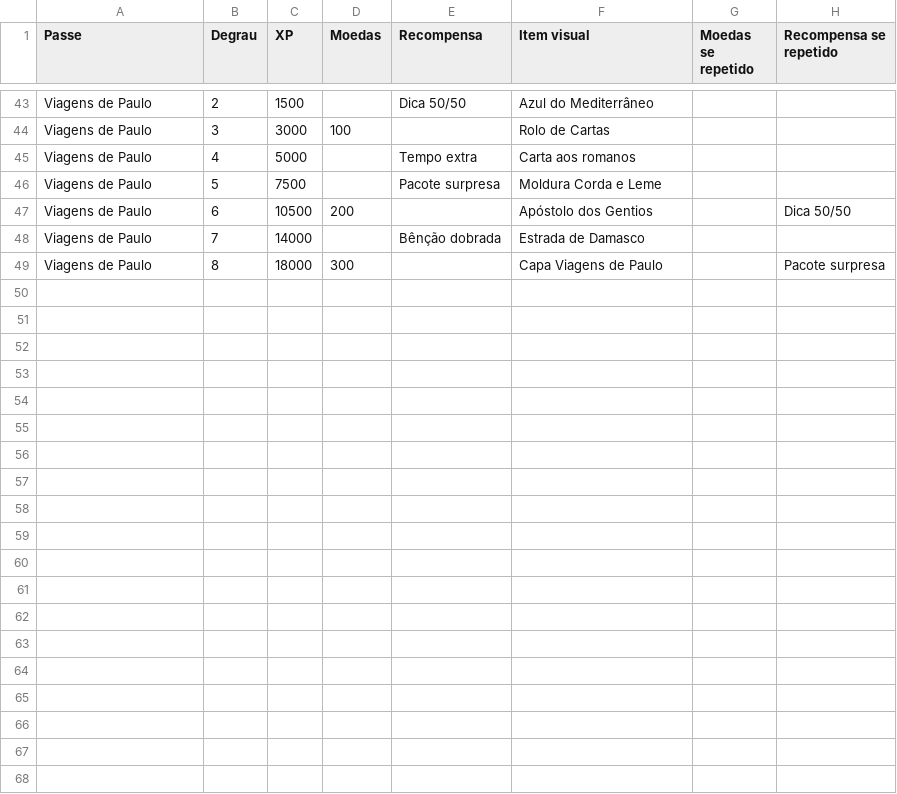
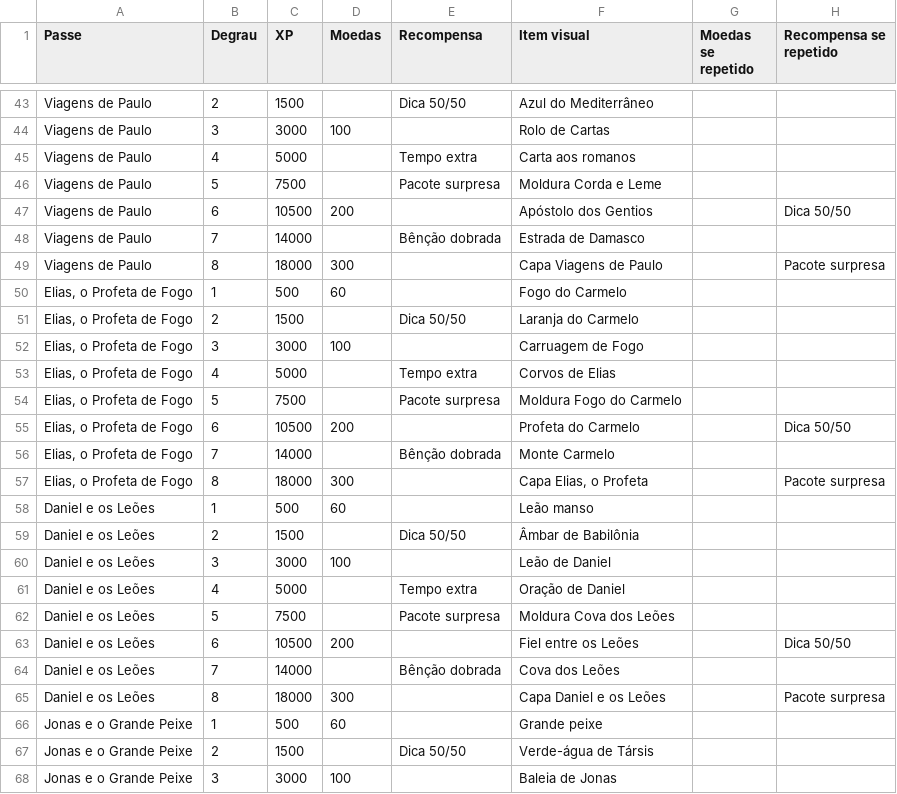
Before and after one commit to danyllo-aniceto/colecao-biblica, a CSV file: docs/passes/degraus-passes.csv, drawn as a sheet; only a part is shown, gaps mark what is left out; the diff covers the shown part only; the diff names each change by its address in the sheet, - before the commit and + after, or states it on an @@ line.

```diff
--- a/docs/passes/degraus-passes.csv
+++ b/docs/passes/degraus-passes.csv
+row 50: Elias, o Profeta de Fogo | 1 | 500 | 60 |  | Fogo do Carmelo
+row 51: Elias, o Profeta de Fogo | 2 | 1500 |  | Dica 50/50 | Laranja do Carmelo
+row 52: Elias, o Profeta de Fogo | 3 | 3000 | 100 |  | Carruagem de Fogo
+row 53: Elias, o Profeta de Fogo | 4 | 5000 |  | Tempo extra | Corvos de Elias
+row 54: Elias, o Profeta de Fogo | 5 | 7500 |  | Pacote surpresa | Moldura Fogo do Carmelo
+row 55: Elias, o Profeta de Fogo | 6 | 10500 | 200 |  | Profeta do Carmelo |  | Dica 50/50
+row 56: Elias, o Profeta de Fogo | 7 | 14000 |  | Bênção dobrada | Monte Carmelo
+row 57: Elias, o Profeta de Fogo | 8 | 18000 | 300 |  | Capa Elias, o Profeta |  | Pacote surpresa
+row 58: Daniel e os Leões | 1 | 500 | 60 |  | Leão manso
+row 59: Daniel e os Leões | 2 | 1500 |  | Dica 50/50 | Âmbar de Babilônia
+row 60: Daniel e os Leões | 3 | 3000 | 100 |  | Leão de Daniel
+row 61: Daniel e os Leões | 4 | 5000 |  | Tempo extra | Oração de Daniel
+row 62: Daniel e os Leões | 5 | 7500 |  | Pacote surpresa | Moldura Cova dos Leões
+row 63: Daniel e os Leões | 6 | 10500 | 200 |  | Fiel entre os Leões |  | Dica 50/50
+row 64: Daniel e os Leões | 7 | 14000 |  | Bênção dobrada | Cova dos Leões
+row 65: Daniel e os Leões | 8 | 18000 | 300 |  | Capa Daniel e os Leões |  | Pacote surpresa
+row 66: Jonas e o Grande Peixe | 1 | 500 | 60 |  | Grande peixe
+row 67: Jonas e o Grande Peixe | 2 | 1500 |  | Dica 50/50 | Verde-água de Társis
+row 68: Jonas e o Grande Peixe | 3 | 3000 | 100 |  | Baleia de Jonas
```
Also changed, not shown: 13 added rows elsewhere in this file, docs/passes/itens-visuais-passes.csv, 5 other files.
